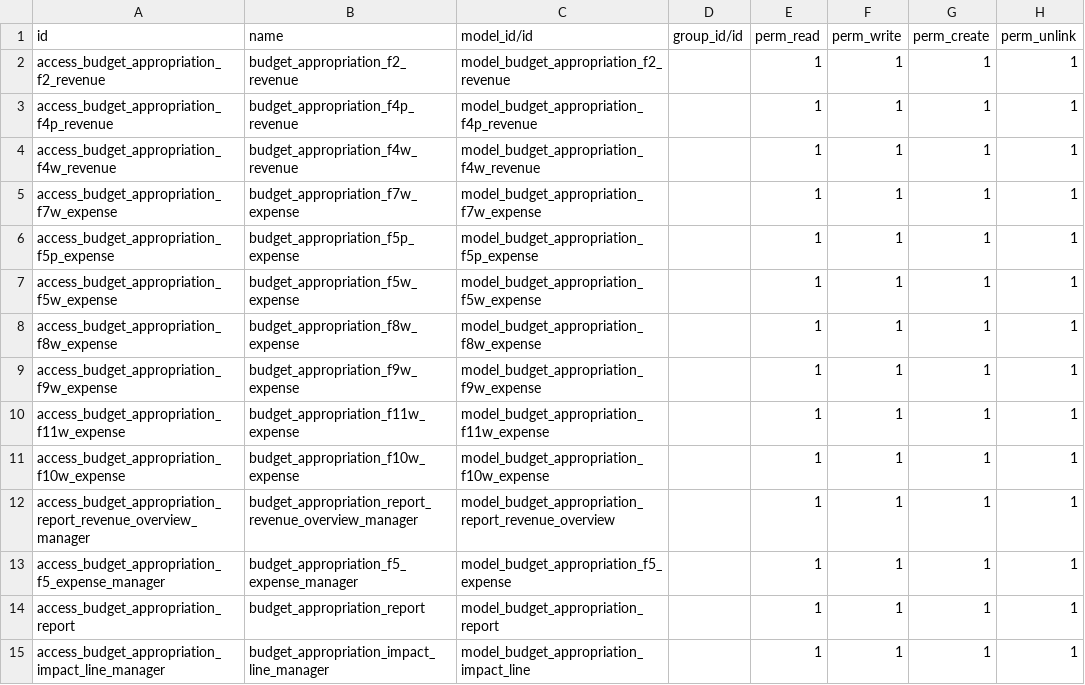
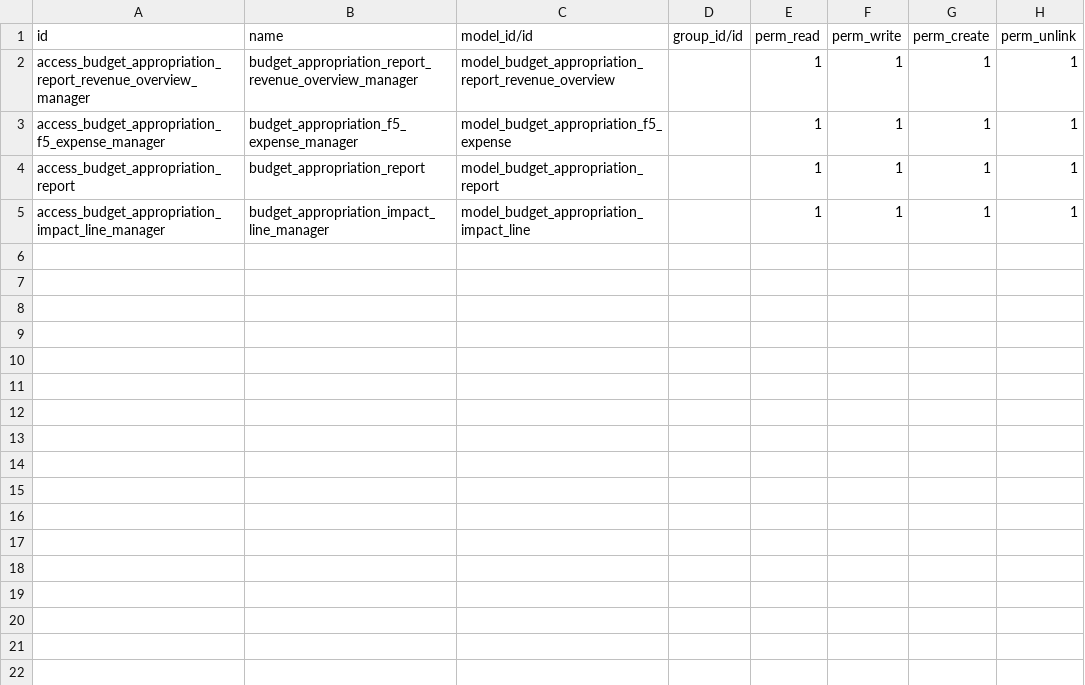
Before and after one commit to Aginix/kmitl, a CSV file: budget_appropriation_report/security/ir.model.access.csv, drawn as a sheet.

```diff
--- a/budget_appropriation_report/security/ir.model.access.csv
+++ b/budget_appropriation_report/security/ir.model.access.csv
@@ -1,12 +1,2 @@
 id,name,model_id/id,group_id/id,perm_read,perm_write,perm_create,perm_unlink
-access_budget_appropriation_f2_revenue,budget_appropriation_f2_revenue,model_budget_appropriation_f2_revenue,,1,1,1,1
-access_budget_appropriation_f4p_revenue,budget_appropriation_f4p_revenue,model_budget_appropriation_f4p_revenue,,1,1,1,1
-access_budget_appropriation_f4w_revenue,budget_appropriation_f4w_revenue,model_budget_appropriation_f4w_revenue,,1,1,1,1
-access_budget_appropriation_f7w_expense,budget_appropriation_f7w_expense,model_budget_appropriation_f7w_expense,,1,1,1,1
-access_budget_appropriation_f5p_expense,budget_appropriation_f5p_expense,model_budget_appropriation_f5p_expense,,1,1,1,1
-access_budget_appropriation_f5w_expense,budget_appropriation_f5w_expense,model_budget_appropriation_f5w_expense,,1,1,1,1
-access_budget_appropriation_f8w_expense,budget_appropriation_f8w_expense,model_budget_appropriation_f8w_expense,,1,1,1,1
-access_budget_appropriation_f9w_expense,budget_appropriation_f9w_expense,model_budget_appropriation_f9w_expense,,1,1,1,1
-access_budget_appropriation_f11w_expense,budget_appropriation_f11w_expense,model_budget_appropriation_f11w_expense,,1,1,1,1
-access_budget_appropriation_f10w_expense,budget_appropriation_f10w_expense,model_budget_appropriation_f10w_expense,,1,1,1,1
 access_budget_appropriation_report_revenue_overview_manager,budget_appropriation_report_revenue_overview_manager,model_budget_appropriation_report_revenue_overview,,1,1,1,1
```
Also changed, not shown: 26 other files.
